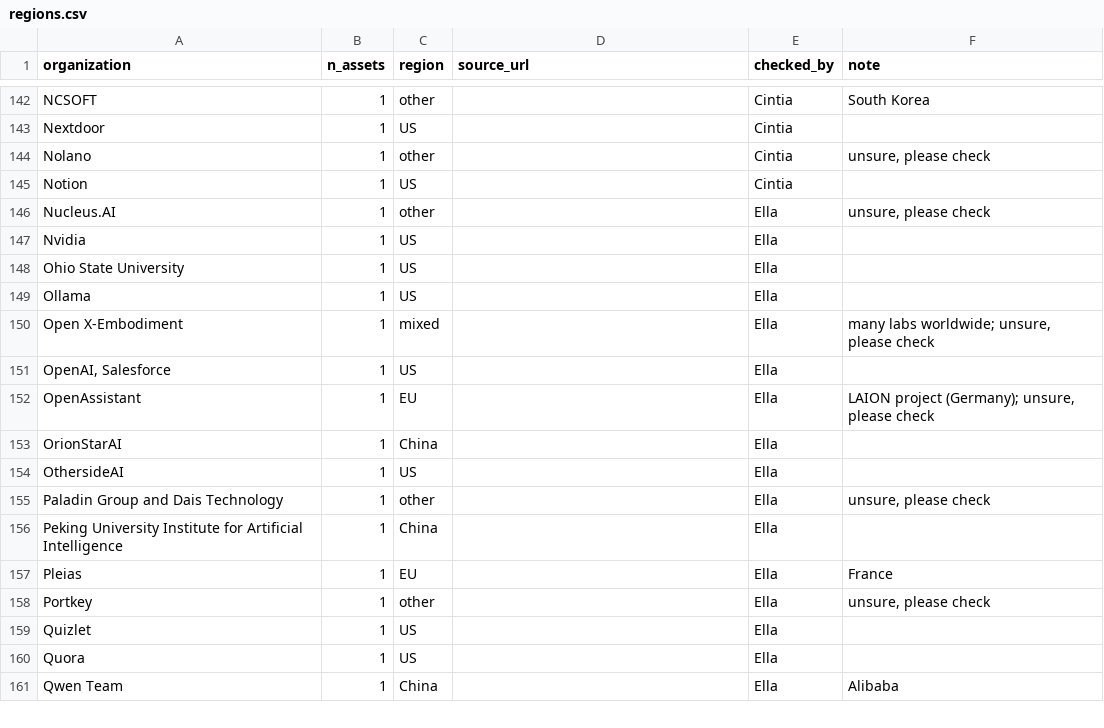
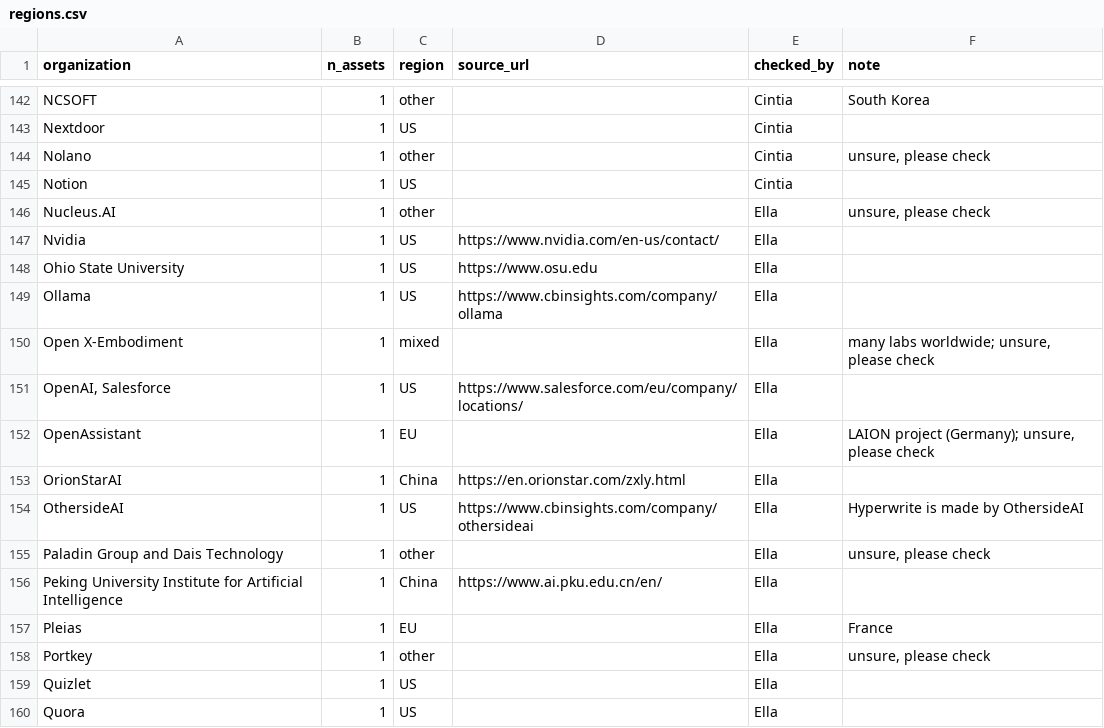
Before and after one commit to CiMillan/eu-ai-network, a CSV file: data/regions.csv, drawn as a sheet; only a part is shown, gaps mark what is left out; the shorter side is filled out with more unchanged rows.

Commit message:
Update regions.csv

```diff
--- a/data/regions.csv
+++ b/data/regions.csv
@@ -146,12 +146,12 @@ Notion,1,US,,Cintia,
 Nucleus.AI,1,other,,Ella,"unsure, please check"
-Nvidia,1,US,,Ella,
-Ohio State University,1,US,,Ella,
-Ollama,1,US,,Ella,
+Nvidia,1,US,https://www.nvidia.com/en-us/contact/,Ella,
+Ohio State University,1,US,https://www.osu.edu,Ella,
+Ollama,1,US,https://www.cbinsights.com/company/ollama,Ella,
 Open X-Embodiment,1,mixed,,Ella,"many labs worldwide; unsure, please check"
-"OpenAI, Salesforce",1,US,,Ella,
+"OpenAI, Salesforce",1,US,https://www.salesforce.com/eu/company/locations/,Ella,
 OpenAssistant,1,EU,,Ella,"LAION project (Germany); unsure, please check"
-OrionStarAI,1,China,,Ella,
-OthersideAI,1,US,,Ella,
+OrionStarAI,1,China,https://en.orionstar.com/zxly.html,Ella,
+OthersideAI,1,US,https://www.cbinsights.com/company/othersideai,Ella, "Hyperwrite is made by OthersideAI"
 Paladin Group and Dais Technology,1,other,,Ella,"unsure, please check"
-Peking University Institute for Artificial Intelligence,1,China,,Ella,
+Peking University Institute for Artificial Intelligence,1,China,https://www.ai.pku.edu.cn/en/,Ella,
 Pleias,1,EU,,Ella,France
```
